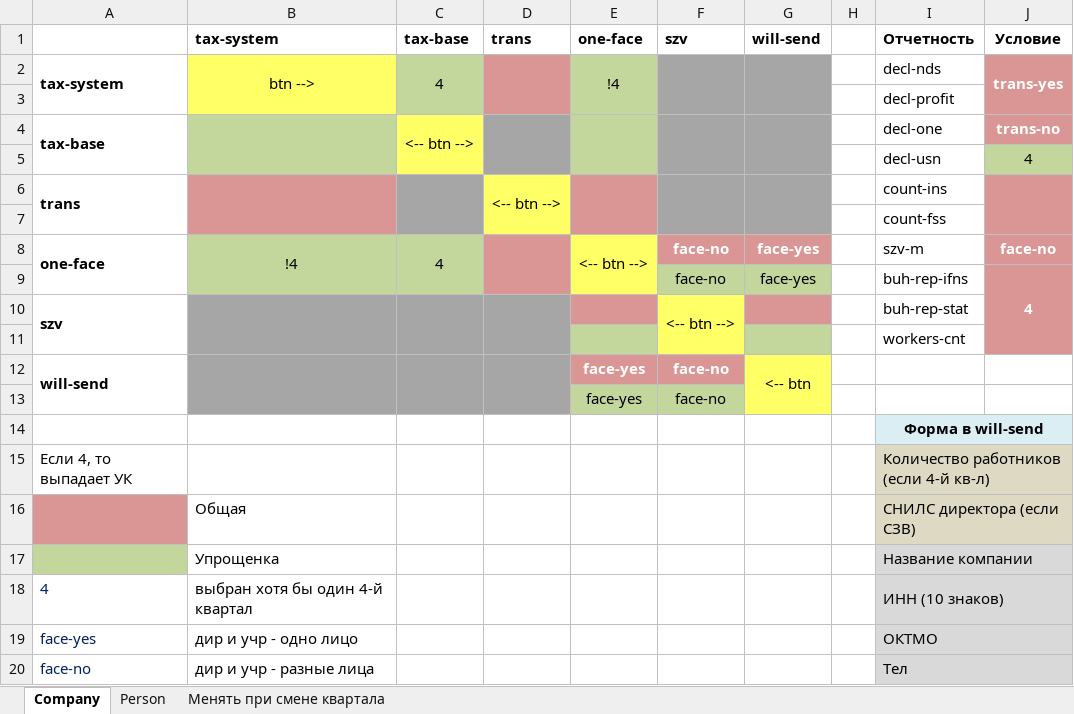
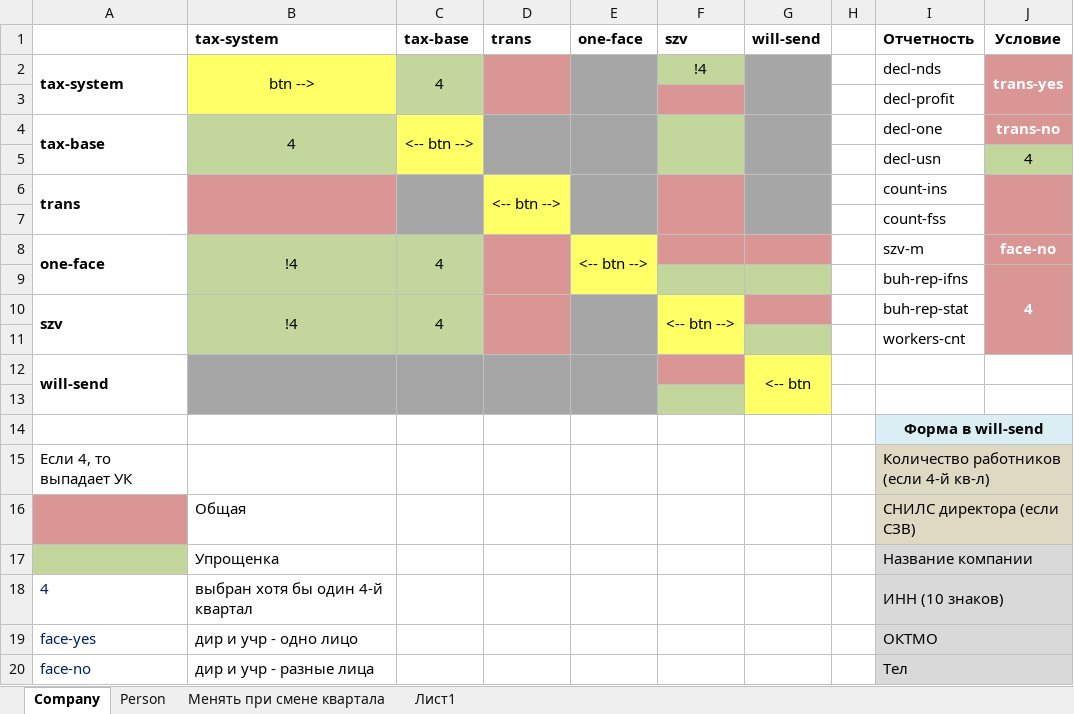
Before and after one commit to avenirs05/nulevka-after-10.06.17, an Excel workbook: draft/тз.xlsx, sheet Company, drawn as a sheet; only a part is shown; values as stored, in another font and other column widths than the file's, no borders; the diff names each change by its address in the sheet, - before the commit and + after, or states it on an @@ line.

Commit message:
removed question one-face

```diff
--- a/draft/тз.xlsx (sheet Company)
+++ b/draft/тз.xlsx (sheet Company)
+sheet tab: Лист1
-E2 (one-face): !4
+E2 (one-face): (empty)
-E2:E5 fill: #C3D69B
+E2:E5 fill: #A6A6A6
-F2 (szv): (empty)
+F2 (szv): !4
-F2 fill: #A6A6A6
+F2 fill: #C3D69B
-F2:F3 merged
-F3 fill: #A6A6A6
+F3 fill: #D99694
-B4 (tax-system): (empty)
+B4 (tax-system): 4
-F4:F5 fill: #A6A6A6
+F4:F5 fill: #C3D69B
-E6:E7 fill: #D99694
+E6:E7 fill: #A6A6A6
-F6:F7 fill: #A6A6A6
+F6:F7 fill: #D99694
-F8:F9 (szv): face-no
+F8:F9 (szv): (empty)
-G8:G9 (will-send): face-yes
+G8:G9 (will-send): (empty)
-B10 (tax-system): (empty)
+B10 (tax-system): !4
-B10:C11 fill: #A6A6A6
+B10:C11 fill: #C3D69B
-C10 (tax-base): (empty)
+C10 (tax-base): 4
-D10:D11 fill: #A6A6A6
+D10:D11 fill: #D99694
-E10 fill: #D99694
+E10 fill: #A6A6A6
+E10:E11 merged
-E11 fill: #C3D69B
+E11 fill: #A6A6A6
-E12:E13 (one-face): face-yes
+E12:E13 (one-face): (empty)
-E12 fill: #D99694
+E12 fill: #A6A6A6
+E12:E13 merged
-F12:F13 (szv): face-no
+F12:F13 (szv): (empty)
-E13 fill: #C3D69B
+E13 fill: #A6A6A6
```
Also changed, not shown: 6 other files.
